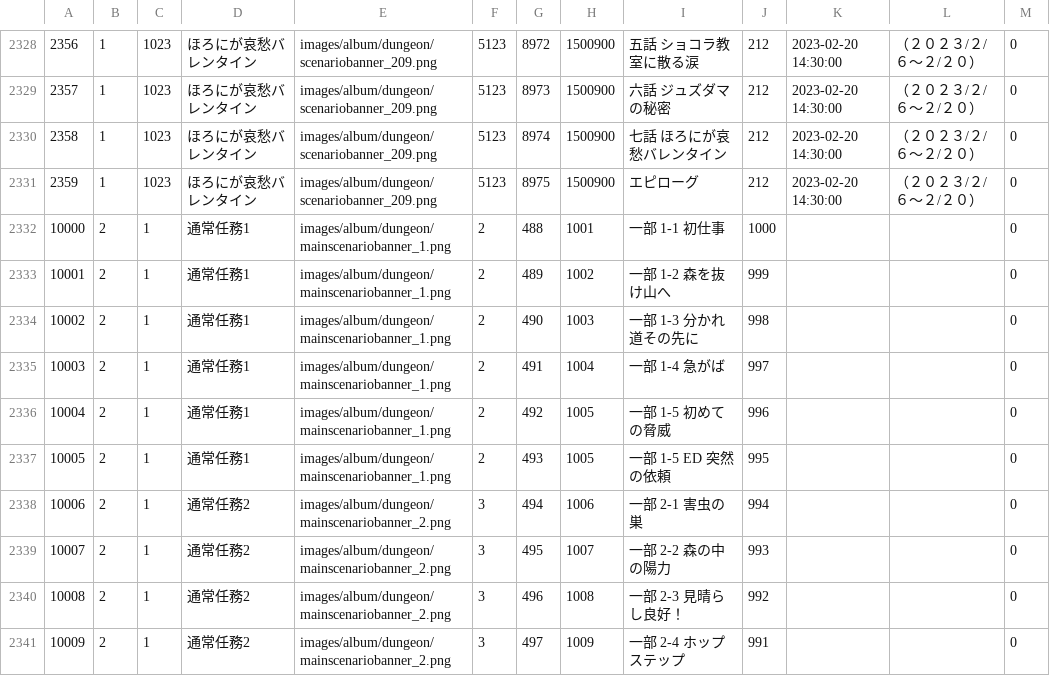
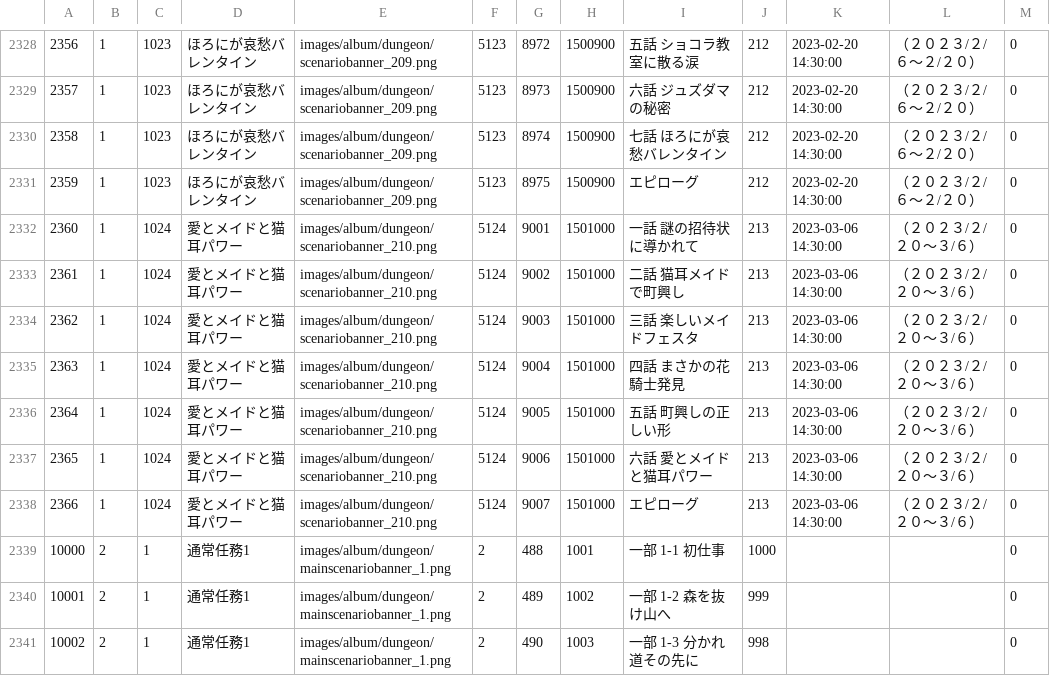
Before and after one commit to game4353/fkg_data, a TSV file: master/masterAlbumDungeon.tsv, drawn as a sheet; only a part is shown, gaps mark what is left out; the shorter side is filled out with more unchanged rows; the diff names each change by its address in the sheet, - before the commit and + after, or states it on an @@ line.

```diff
--- a/master/masterAlbumDungeon.tsv
+++ b/master/masterAlbumDungeon.tsv
+row 2332: 2360 | 1 | 1024 | 愛とメイドと猫耳パワー | images/album/dungeon/scenariobanner_210.png | 5124 | 9001 | 1501000 | 一話 謎の招待状に導かれて | 213 | 2023-03-06 14:30:00 | （２０２３/２/２０～３/６） | 0
+row 2333: 2361 | 1 | 1024 | 愛とメイドと猫耳パワー | images/album/dungeon/scenariobanner_210.png | 5124 | 9002 | 1501000 | 二話 猫耳メイドで町興し | 213 | 2023-03-06 14:30:00 | （２０２３/２/２０～３/６） | 0
+row 2334: 2362 | 1 | 1024 | 愛とメイドと猫耳パワー | images/album/dungeon/scenariobanner_210.png | 5124 | 9003 | 1501000 | 三話 楽しいメイドフェスタ | 213 | 2023-03-06 14:30:00 | （２０２３/２/２０～３/６） | 0
+row 2335: 2363 | 1 | 1024 | 愛とメイドと猫耳パワー | images/album/dungeon/scenariobanner_210.png | 5124 | 9004 | 1501000 | 四話 まさかの花騎士発見 | 213 | 2023-03-06 14:30:00 | （２０２３/２/２０～３/６） | 0
+row 2336: 2364 | 1 | 1024 | 愛とメイドと猫耳パワー | images/album/dungeon/scenariobanner_210.png | 5124 | 9005 | 1501000 | 五話 町興しの正しい形 | 213 | 2023-03-06 14:30:00 | （２０２３/２/２０～３/６） | 0
+row 2337: 2365 | 1 | 1024 | 愛とメイドと猫耳パワー | images/album/dungeon/scenariobanner_210.png | 5124 | 9006 | 1501000 | 六話 愛とメイドと猫耳パワー | 213 | 2023-03-06 14:30:00 | （２０２３/２/２０～３/６） | 0
+row 2338: 2366 | 1 | 1024 | 愛とメイドと猫耳パワー | images/album/dungeon/scenariobanner_210.png | 5124 | 9007 | 1501000 | エピローグ | 213 | 2023-03-06 14:30:00 | （２０２３/２/２０～３/６） | 0
```
Also changed, not shown: master/masterCharacterBook.tsv, master/masterCharacterLeaderSkill.tsv, 50 other files.
